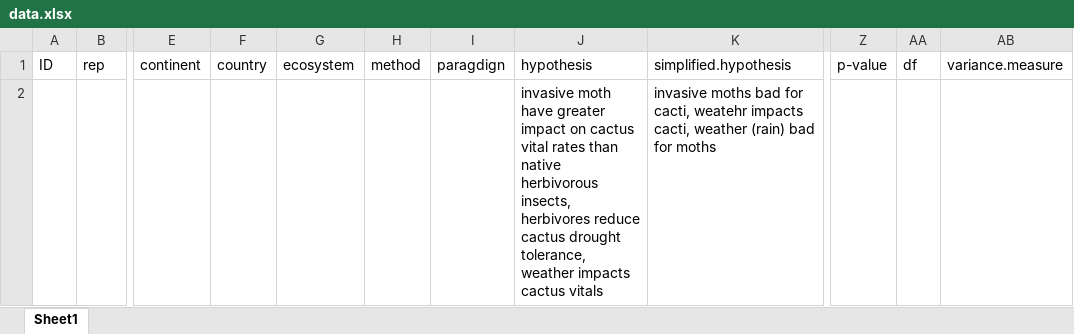
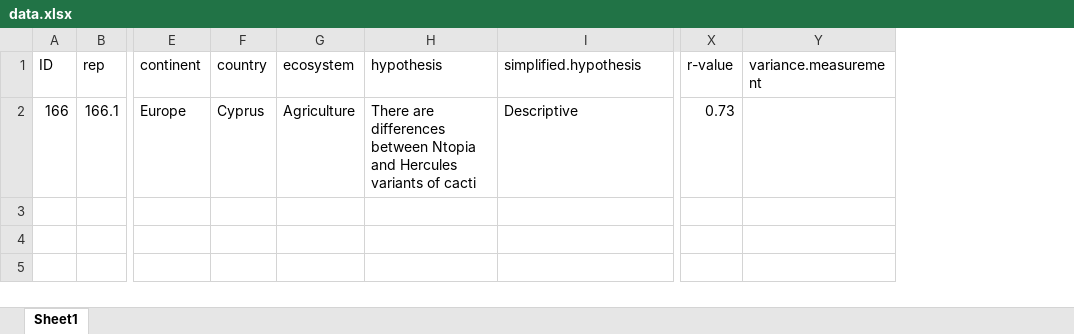
Before and after one commit to maloryowen/BCDM_Meta_Ch1, an Excel workbook: data.xlsx, sheet Sheet1, drawn as a sheet; only a part is shown, gaps mark what is left out; values as stored, in another font and other column widths than the file's, no borders; removed rows and columns are numbered as before the commit, all else as after; rows hold the shown columns only; the diff names each change by its address in the sheet, - before the commit and + after, or states it on an @@ line.

```diff
--- a/data.xlsx (sheet Sheet1)
+++ b/data.xlsx (sheet Sheet1)
-column H (method), empty
-column I (paragdign), empty
-column Z (p-value), empty
-column AA (df), empty
-column AB (variance.measure), empty
+column X (r-value), empty
+column Y (variance.measurement), empty
-row 2:  |  |  |  |  |  |  | invasive moth have greater impact on cactus vital rates than native herbivorous insects, herbivores reduce cactus drought tolerance, weather impacts cactus vitals | invasive moths bad for cacti, weatehr impacts cacti, weather (rain) bad for moths
+row 2: 166 | 166.1 | Europe | Cyprus | Agriculture | There are differences between Ntopia and Hercules variants of cacti | Descriptive | 0.73
```
Also changed, not shown: 14 other files.
